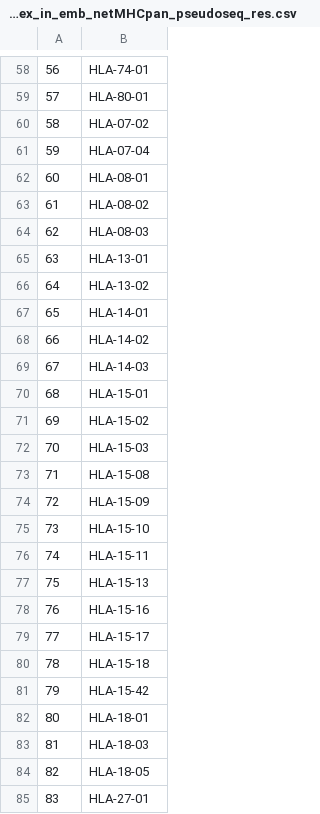
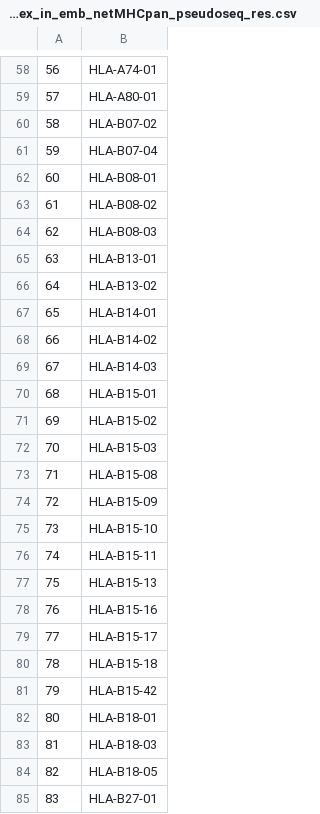
Before and after one commit to annadiarov/nimbus, a CSV file: data/interim/hla_fingerprints/hla_index_in_emb_netMHCpan_pseudoseq_res.csv, drawn as a sheet; only a part is shown, gaps mark what is left out; the diff covers the shown part only.

```diff
--- a/data/interim/hla_fingerprints/hla_index_in_emb_netMHCpan_pseudoseq_res.csv
+++ b/data/interim/hla_fingerprints/hla_index_in_emb_netMHCpan_pseudoseq_res.csv
@@ -58,28 +58,28 @@
-56,HLA-74-01
-57,HLA-80-01
-58,HLA-07-02
-59,HLA-07-04
-60,HLA-08-01
-61,HLA-08-02
-62,HLA-08-03
-63,HLA-13-01
-64,HLA-13-02
-65,HLA-14-01
-66,HLA-14-02
-67,HLA-14-03
-68,HLA-15-01
-69,HLA-15-02
-70,HLA-15-03
-71,HLA-15-08
-72,HLA-15-09
-73,HLA-15-10
-74,HLA-15-11
-75,HLA-15-13
-76,HLA-15-16
-77,HLA-15-17
-78,HLA-15-18
-79,HLA-15-42
-80,HLA-18-01
-81,HLA-18-03
-82,HLA-18-05
-83,HLA-27-01
+56,HLA-A74-01
+57,HLA-A80-01
+58,HLA-B07-02
+59,HLA-B07-04
+60,HLA-B08-01
+61,HLA-B08-02
+62,HLA-B08-03
+63,HLA-B13-01
+64,HLA-B13-02
+65,HLA-B14-01
+66,HLA-B14-02
+67,HLA-B14-03
+68,HLA-B15-01
+69,HLA-B15-02
+70,HLA-B15-03
+71,HLA-B15-08
+72,HLA-B15-09
+73,HLA-B15-10
+74,HLA-B15-11
+75,HLA-B15-13
+76,HLA-B15-16
+77,HLA-B15-17
+78,HLA-B15-18
+79,HLA-B15-42
+80,HLA-B18-01
+81,HLA-B18-03
+82,HLA-B18-05
+83,HLA-B27-01
```
Also changed, not shown: 158 edited cells elsewhere in this file, 1 other file.
